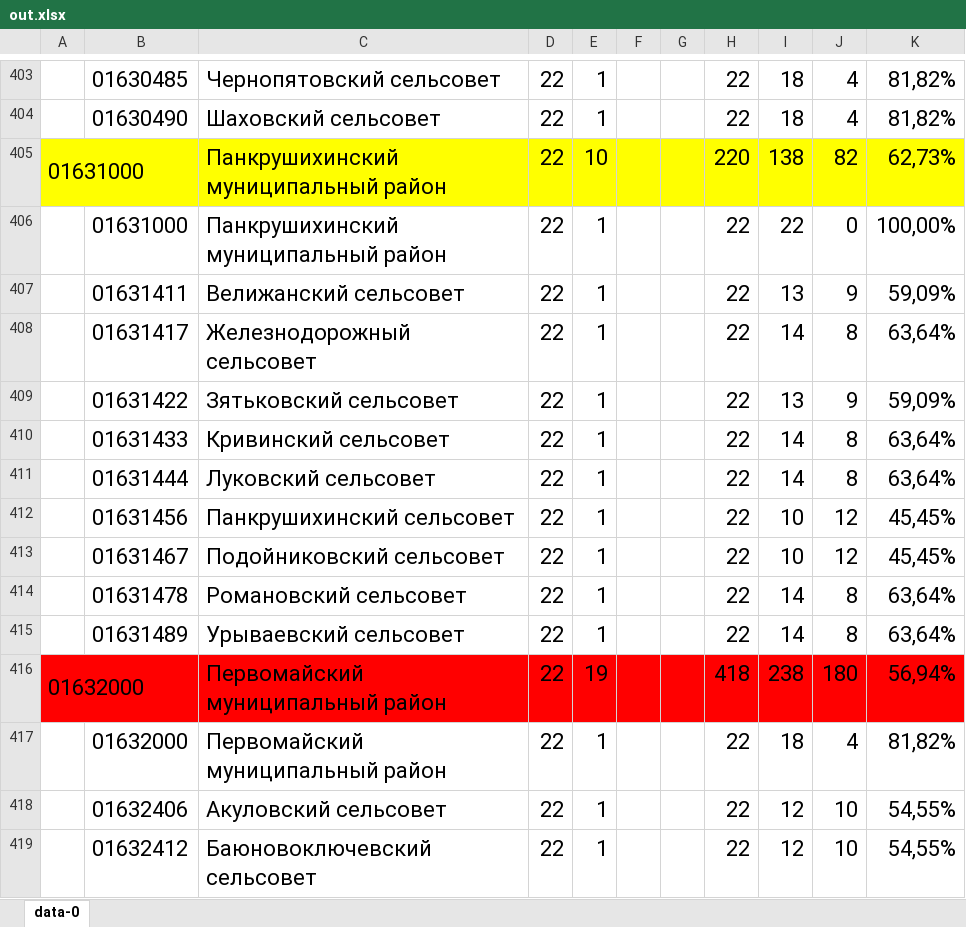
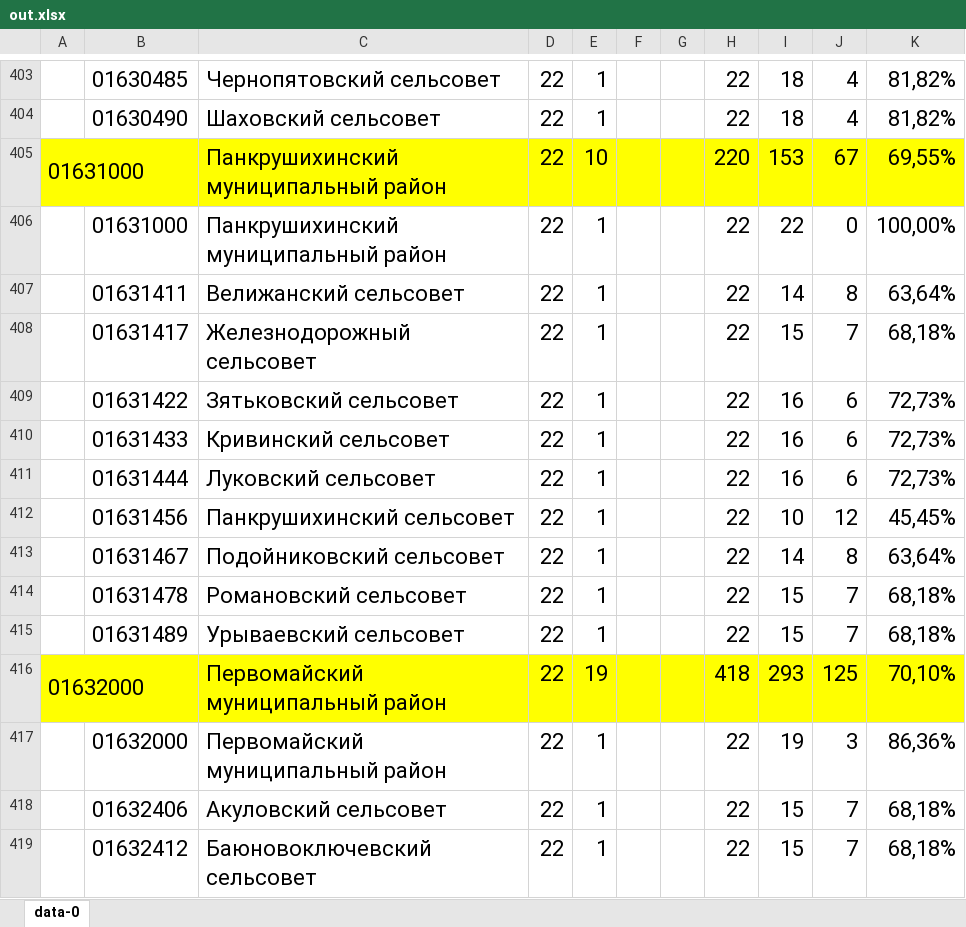
Before and after one commit to Vigi73/epbs, an Excel workbook: out.xlsx, sheet data-0, drawn as a sheet; only a part is shown, gaps mark what is left out; values as stored, in another font and other column widths than the file's, no borders; charts and pictures not drawn; the diff covers the shown part only; the diff names each change by its address in the sheet, - before the commit and + after, or states it on an @@ line.

```diff
--- a/out.xlsx (sheet data-0)
+++ b/out.xlsx (sheet data-0)
-I405: 138
+I405: 153
-J405: 82
+J405: 67
-K405: 62,73%
+K405: 69,55%
-I407: 13
+I407: 14
-J407: 9
+J407: 8
-K407: 59,09%
+K407: 63,64%
-I408: 14
+I408: 15
-J408: 8
+J408: 7
-K408: 63,64%
+K408: 68,18%
-I409: 13
+I409: 16
-J409: 9
+J409: 6
-K409: 59,09%
+K409: 72,73%
-I410:I411: 14
+I410:I411: 16
-J410:J411: 8
+J410:J411: 6
-K410:K411: 63,64%
+K410:K411: 72,73%
-I413: 10
+I413: 14
-J413: 12
+J413: 8
-K413: 45,45%
+K413: 63,64%
-I414:I415: 14
+I414:I415: 15
-J414:J415: 8
+J414:J415: 7
-K414:K415: 63,64%
+K414:K415: 68,18%
-A416:K416 fill: #FF0000
+A416:K416 fill: #FFFF00
-I416: 238
+I416: 293
-J416: 180
+J416: 125
-K416: 56,94%
+K416: 70,10%
-I417: 18
+I417: 19
-J417: 4
+J417: 3
-K417: 81,82%
+K417: 86,36%
-I418:I419: 12
+I418:I419: 15
-J418:J419: 10
+J418:J419: 7
-K418:K419: 54,55%
+K418:K419: 68,18%
```
Also changed, not shown: 2 added rows, 2 removed rows, 780 edited cells and cell formats elsewhere in this sheet, charts or pictures.
